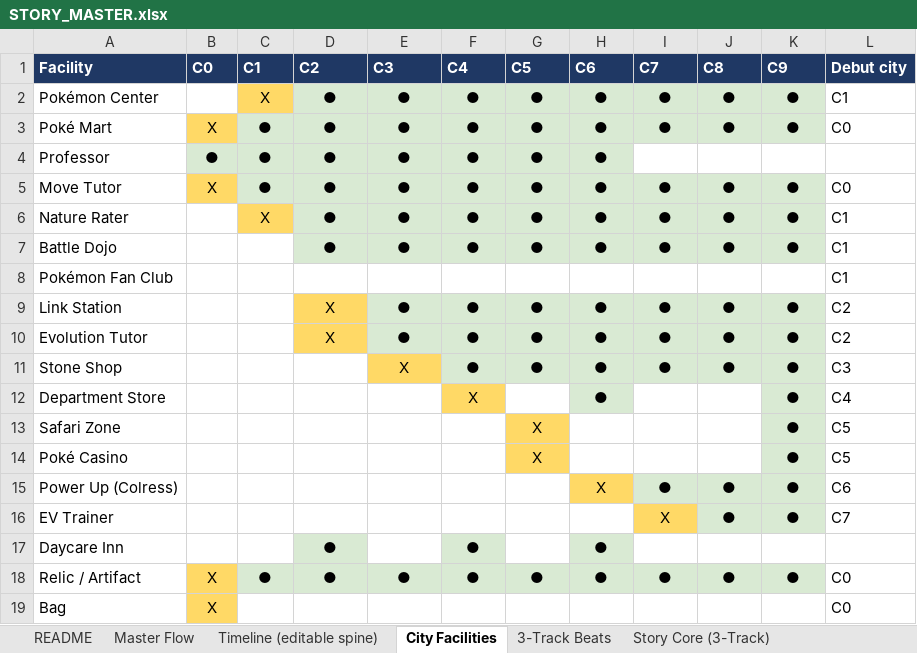
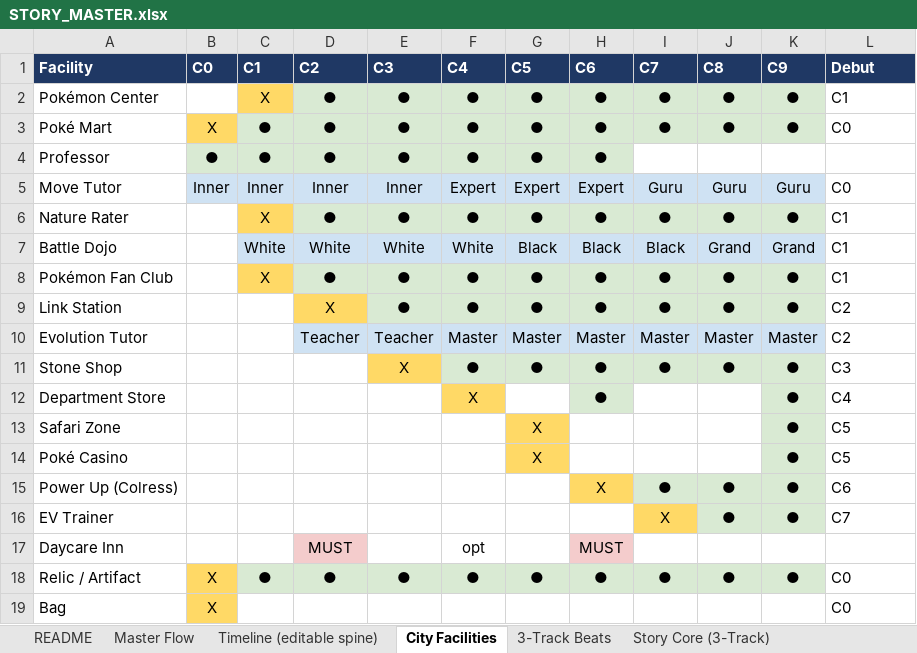
Before and after one commit to merogith/battle, an Excel workbook: STORY_MASTER.xlsx, sheet City Facilities, drawn as a sheet; only a part is shown; values as stored, in another font and other column widths than the file's, no borders; removed rows and columns are numbered as before the commit, all else as after; the diff covers the shown part only; the diff names each change by its address in the sheet, - before the commit and + after, or states it on an @@ line.

```diff
--- a/STORY_MASTER.xlsx (sheet City Facilities)
+++ b/STORY_MASTER.xlsx (sheet City Facilities)
-L1: Debut city
+L1: Debut
-B5 (C0): X
+B5 (C0): Inner
-B5 fill: #FFD966
+B5 fill: #CFE2F3
-C5 (C1): ●
+C5 (C1): Inner
-C5:K5 fill: #D9EAD3
+C5:K5 fill: #CFE2F3
-D5 (C2): ●
+D5 (C2): Inner
-E5 (C3): ●
+E5 (C3): Inner
-F5 (C4): ●
+F5 (C4): Expert
-G5 (C5): ●
+G5 (C5): Expert
-H5 (C6): ●
+H5 (C6): Expert
-I5 (C7): ●
+I5 (C7): Guru
-J5 (C8): ●
+J5 (C8): Guru
-K5 (C9): ●
+K5 (C9): Guru
+row 7: Battle Dojo |  | White | White | White | White | Black | Black | Black | Grand | Grand | C1
-A8 (Facility): Battle Dojo
+A8 (Facility): Pokémon Fan Club
-C8 (C1): (empty)
+C8 (C1): X
-C8 fill: none
+C8 fill: #FFD966
-row 8: Pokémon Fan Club |  |  |  |  |  |  |  |  |  |  | C1
-D10 (C2): X
+D10 (C2): Teacher
-D10 fill: #FFD966
+D10 fill: #CFE2F3
-E10 (C3): ●
+E10 (C3): Teacher
-E10:K10 fill: #D9EAD3
+E10:K10 fill: #CFE2F3
-F10 (C4): ●
+F10 (C4): Master
-G10 (C5): ●
+G10 (C5): Master
-H10 (C6): ●
+H10 (C6): Master
-I10 (C7): ●
+I10 (C7): Master
-J10 (C8): ●
+J10 (C8): Master
-K10 (C9): ●
+K10 (C9): Master
-D17 (C2): ●
+D17 (C2): MUST
-D17 fill: #D9EAD3
+D17 fill: #F4CCCC
-F17 (C4): ●
+F17 (C4): opt
-F17 fill: #D9EAD3
+F17 fill: none
-H17 (C6): ●
+H17 (C6): MUST
-H17 fill: #D9EAD3
+H17 fill: #F4CCCC
```
Also changed, not shown: 1 added row, 1 edited cell and merged cells elsewhere in this sheet, 1 other file.
